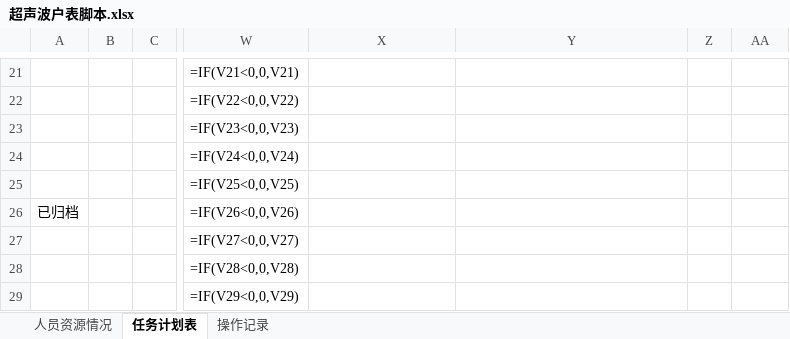
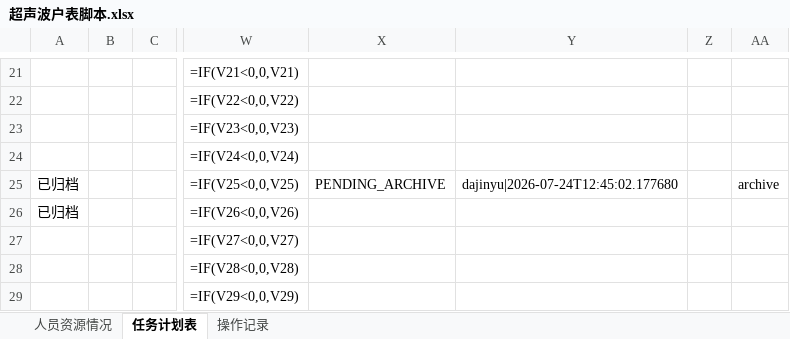
Before and after one commit to kill-Japanese/report-check, an Excel workbook: 超声波户表脚本.xlsx, sheet 任务计划表, drawn as a sheet; only a part is shown, gaps mark what is left out; values as stored, in another font and other column widths than the file's, no borders; formulas without a stored value are shown as written; the diff names each change by its address in the sheet, - before the commit and + after, or states it on an @@ line.

```diff
--- a/超声波户表脚本.xlsx (sheet 任务计划表)
+++ b/超声波户表脚本.xlsx (sheet 任务计划表)
-A25: (empty)
+A25: 已归档
-X25: (empty)
+X25: PENDING_ARCHIVE
-Y25: (empty)
+Y25: dajinyu|2026-07-24T12:45:02.177680
-AA25: (empty)
+AA25: archive
```
Also changed, not shown: sheet 操作记录.
